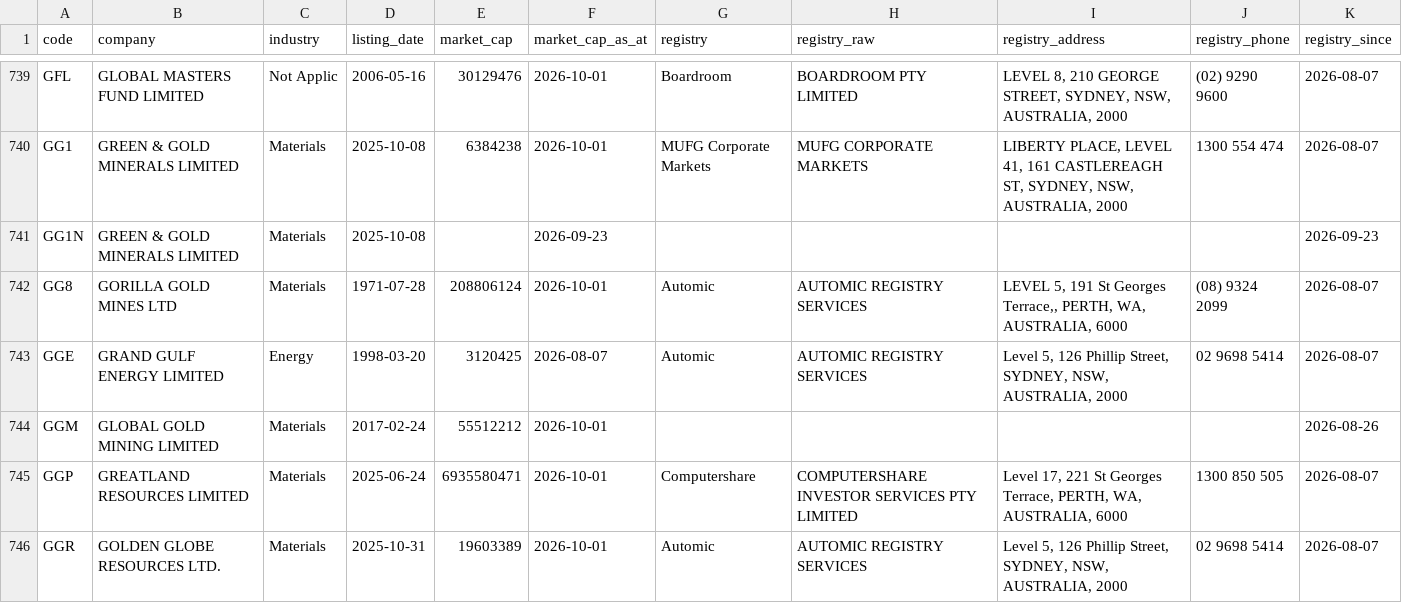
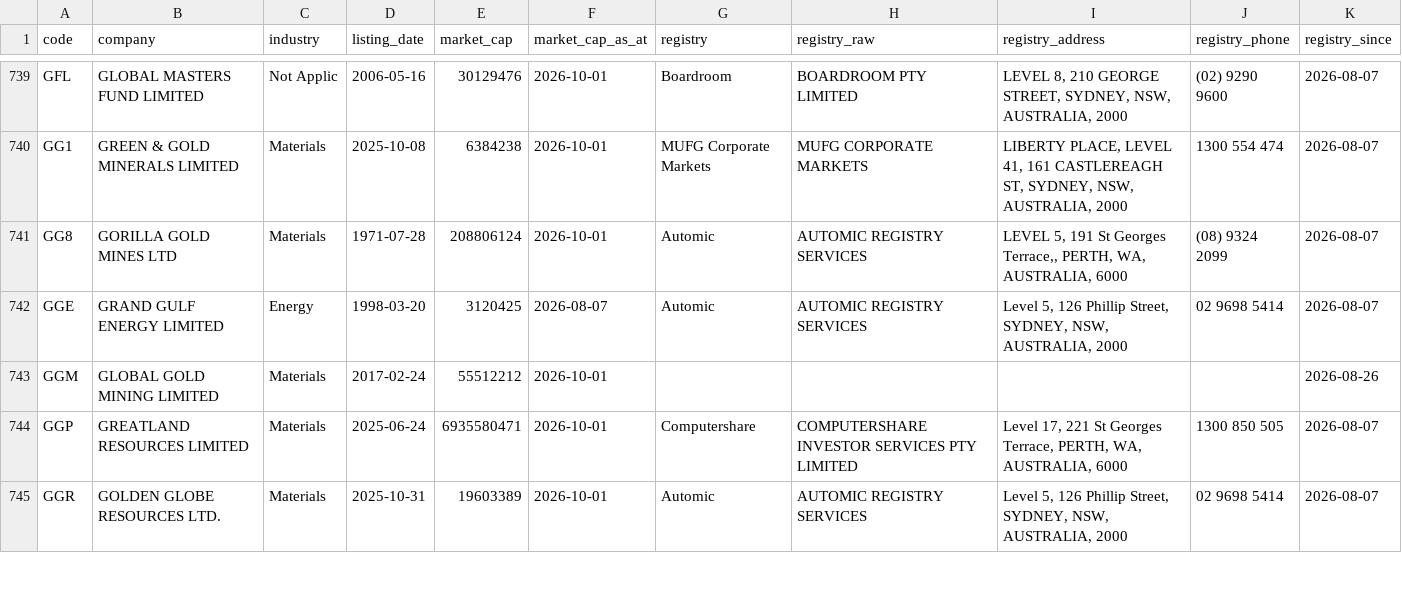
Before and after one commit to nwbort/registry-tracker, a CSV file: data/asx_registries.csv, drawn as a sheet; only a part is shown, gaps mark what is left out.

```diff
--- a/data/asx_registries.csv
+++ b/data/asx_registries.csv
@@ -740,3 +740,2 @@ GFL,GLOBAL MASTERS FUND LIMITED,Not Applic,2006-05-16,30129476,2026-10-01,Boardr
 GG1,GREEN & GOLD MINERALS LIMITED,Materials,2025-10-08,6384238,2026-10-01,MUFG Corporate Markets,MUFG CORPORATE MARKETS,"LIBERTY PLACE, LEVEL 41, 161 CASTLEREAGH ST, SYDNEY, NSW, AUSTRALIA, 2000",1300 554 474,2026-08-07
-GG1N,GREEN & GOLD MINERALS LIMITED,Materials,2025-10-08,,2026-09-23,,,,,2026-09-23
 GG8,GORILLA GOLD MINES LTD,Materials,1971-07-28,208806124,2026-10-01,Automic,AUTOMIC REGISTRY SERVICES,"LEVEL 5, 191 St Georges Terrace,, PERTH, WA, AUSTRALIA, 6000",(08) 9324 2099,2026-08-07
```
